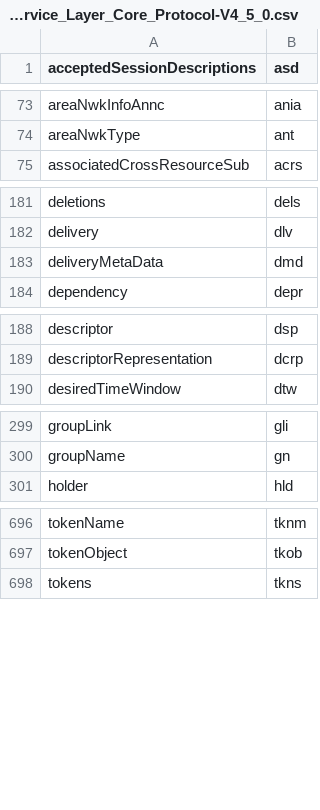
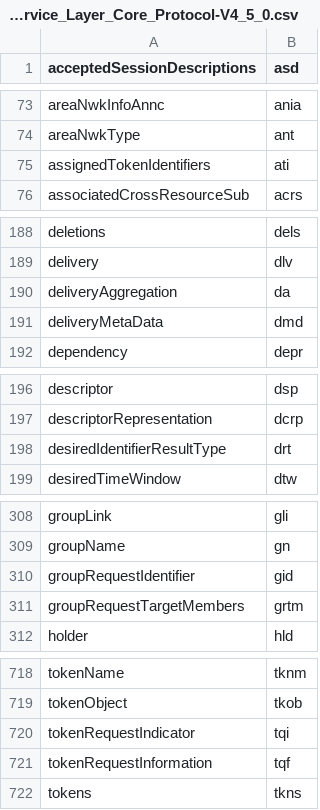
Before and after one commit to ankraft/onem2m-extract-attributes, a CSV file: out/TS-0004-Service_Layer_Core_Protocol-V4_5_0.csv, drawn as a sheet; only a part is shown, gaps mark what is left out; the diff covers the shown part only.

```diff
--- a/out/TS-0004-Service_Layer_Core_Protocol-V4_5_0.csv
+++ b/out/TS-0004-Service_Layer_Core_Protocol-V4_5_0.csv
@@ -74,2 +74,3 @@ areaNwkInfoAnnc,ania
 areaNwkType,ant
+assignedTokenIdentifiers,ati
 associatedCrossResourceSub,acrs
@@ -182,2 +189,3 @@ deletions,dels
 delivery,dlv
+deliveryAggregation,da
 deliveryMetaData,dmd
@@ -189,2 +197,3 @@ descriptor,dsp
 descriptorRepresentation,dcrp
+desiredIdentifierResultType,drt
 desiredTimeWindow,dtw
@@ -300,2 +309,4 @@ groupLink,gli
 groupName,gn
+groupRequestIdentifier,gid
+groupRequestTargetMembers,grtm
 holder,hld
@@ -697,2 +719,4 @@ tokenName,tknm
 tokenObject,tkob
+tokenRequestIndicator,tqi
+tokenRequestInformation,tqf
 tokens,tkns
```
Also changed, not shown: 18 added rows and 1 edited cell elsewhere in this file, 3 other files.
